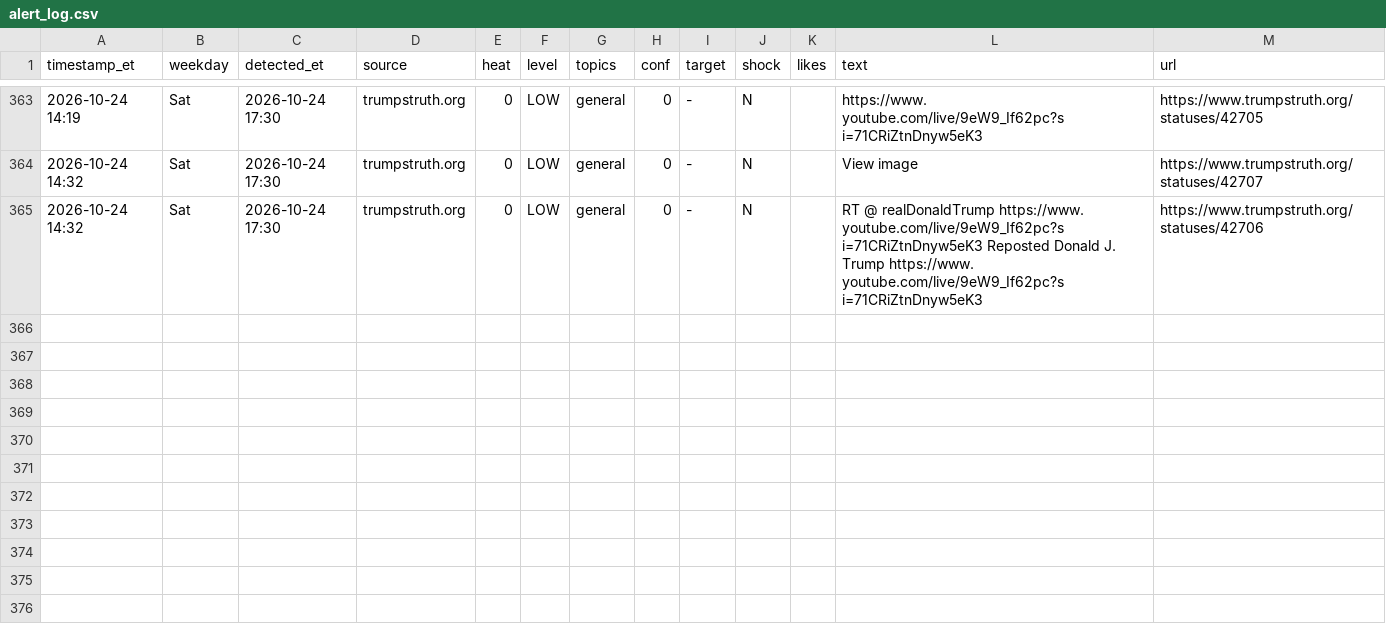
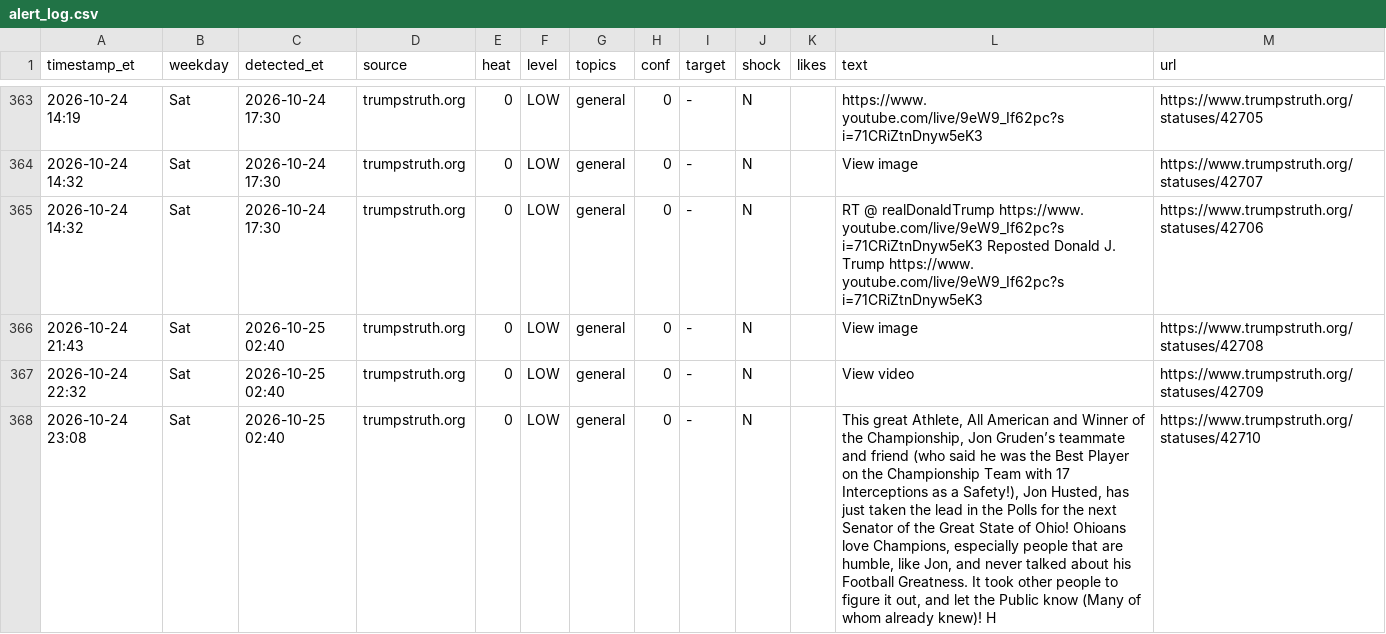
Before and after one commit to dlarimore/trump-post-watch, a CSV file: alert_log.csv, drawn as a sheet; only a part is shown, gaps mark what is left out; the diff covers the shown part only; the diff names each change by its address in the sheet, - before the commit and + after, or states it on an @@ line.

```diff
--- a/alert_log.csv
+++ b/alert_log.csv
+row 366: 2026-10-24 21:43 | Sat | 2026-10-25 02:40 | trumpstruth.org | 0 | LOW | general | 0 | - | N |  | View image | https://www.trumpstruth.org/statuses/42708
+row 367: 2026-10-24 22:32 | Sat | 2026-10-25 02:40 | trumpstruth.org | 0 | LOW | general | 0 | - | N |  | View video | https://www.trumpstruth.org/statuses/42709
+row 368: 2026-10-24 23:08 | Sat | 2026-10-25 02:40 | trumpstruth.org | 0 | LOW | general | 0 | - | N |  | This great Athlete, All American and Winner of the Championship, Jon Gruden’s teammate and friend (who said he was the Best Player on the Championship Team with 17 Interceptions as a Safety!), Jon Husted, has just taken the lead in the Polls for the next Senator of the Great State of Ohio! Ohioans love Champions, especially people that are humble, like Jon, and never talked about his Football Greatness. It took other people to figure it out, and let the Public know (Many of whom already knew)! H | https://www.trumpstruth.org/statuses/42710
```
Also changed, not shown: 3 added rows elsewhere in this file, 1 other file.
